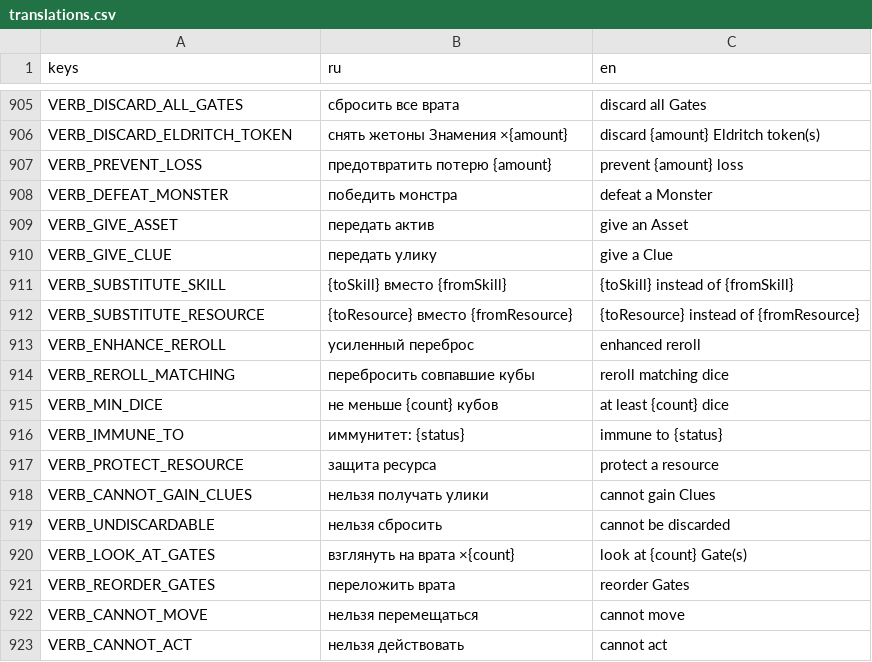
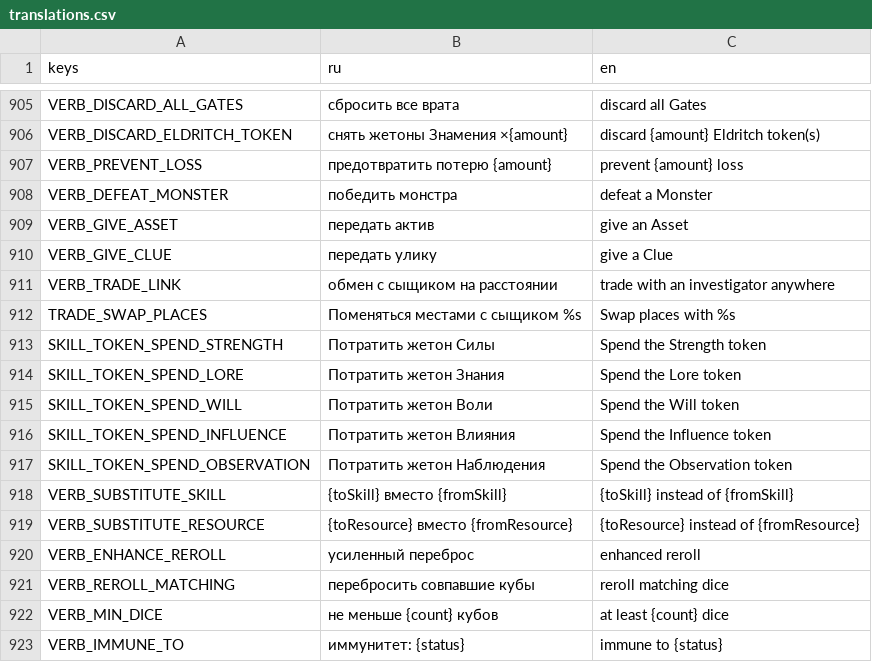
Before and after one commit to fatuk/dark-omens-godot, a CSV file: assets/i18n/translations.csv, drawn as a sheet; only a part is shown, gaps mark what is left out; the shorter side is filled out with more unchanged rows.

```diff
--- a/assets/i18n/translations.csv
+++ b/assets/i18n/translations.csv
@@ -910,2 +910,9 @@ VERB_GIVE_ASSET,передать актив,give an Asset
 VERB_GIVE_CLUE,передать улику,give a Clue
+VERB_TRADE_LINK,обмен с сыщиком на расстоянии,trade with an investigator anywhere
+TRADE_SWAP_PLACES,Поменяться местами с сыщиком %s,Swap places with %s
+SKILL_TOKEN_SPEND_STRENGTH,Потратить жетон Силы,Spend the Strength token
+SKILL_TOKEN_SPEND_LORE,Потратить жетон Знания,Spend the Lore token
+SKILL_TOKEN_SPEND_WILL,Потратить жетон Воли,Spend the Will token
+SKILL_TOKEN_SPEND_INFLUENCE,Потратить жетон Влияния,Spend the Influence token
+SKILL_TOKEN_SPEND_OBSERVATION,Потратить жетон Наблюдения,Spend the Observation token
 VERB_SUBSTITUTE_SKILL,{toSkill} вместо {fromSkill},{toSkill} instead of {fromSkill}
```
Also changed, not shown: 15 other files.
